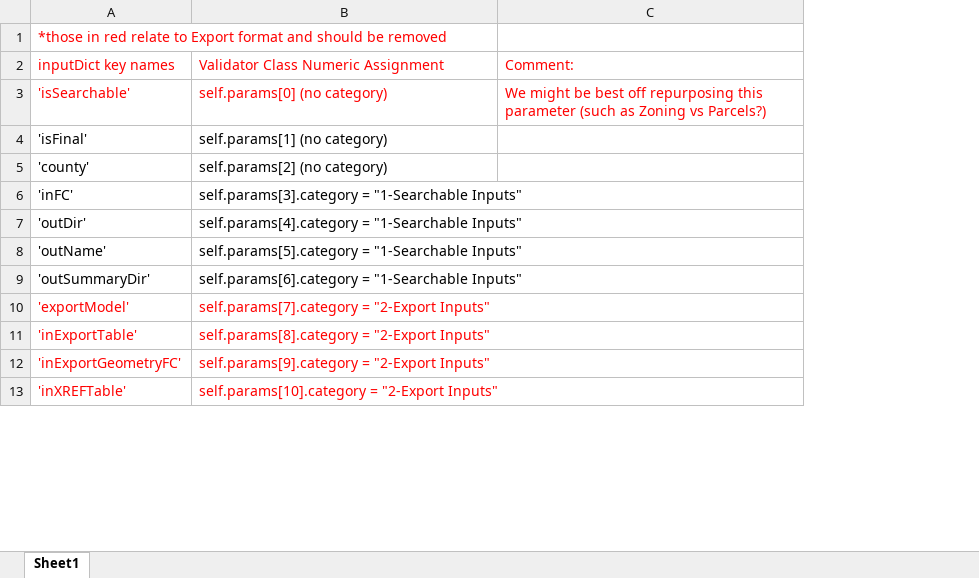
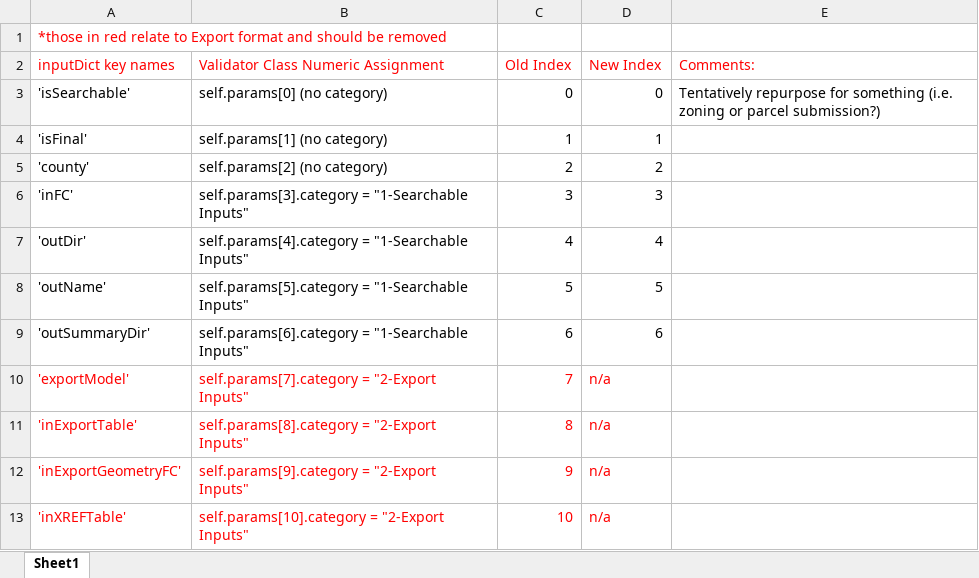
Before and after one commit to WIStCart/ParcelValidationTool, an Excel workbook: script/EXPORT_REFORMAT_PREPARATION.xlsx, sheet Sheet1, drawn as a sheet; only a part is shown; values as stored, in another font and other column widths than the file's, no borders; removed rows and columns are numbered as before the commit, all else as after; the diff covers the shown part only; the diff names each change by its address in the sheet, - before the commit and + after, or states it on an @@ line.

```diff
--- a/script/EXPORT_REFORMAT_PREPARATION.xlsx (sheet Sheet1)
+++ b/script/EXPORT_REFORMAT_PREPARATION.xlsx (sheet Sheet1)
-column C (Comment:), row 3: We might be best off repurposing this parameter (such as Zoning vs Parcels?)
+column C (Old Index), rows 3-13: 0 | 1 | 2 | 3 | 4 | 5 | 6 | 7 | 8 | 9 | 10
+column D (New Index), rows 3-13: 0 | 1 | 2 | 3 | 4 | 5 | 6 | n/a | n/a | n/a | n/a
+column E (Comments:), row 3: Tentatively repurpose for something (i.e. zoning or parcel submission?)
-A3:B3 text colour: #FF0000
+A3:B3 text colour: black
```
Also changed, not shown: cell formats elsewhere in this sheet, 3 other files.
